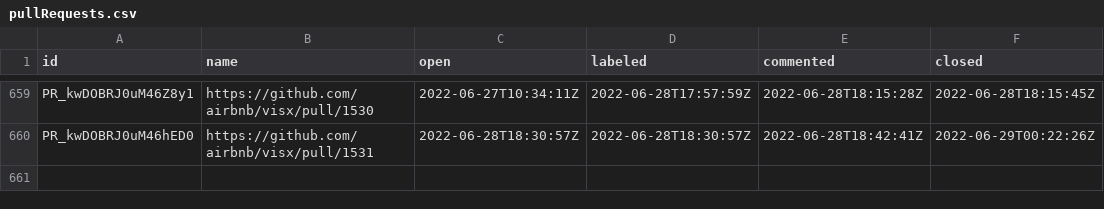
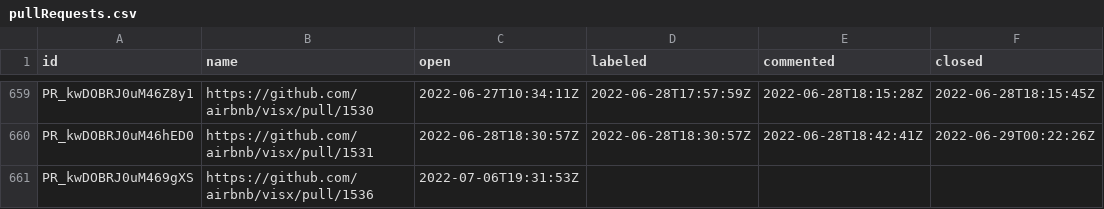
Before and after one commit to oselvar/oselvar-github-metrics, a CSV file: data/airbnb/visx/pullRequests.csv, drawn as a sheet; only a part is shown, gaps mark what is left out; the diff names each change by its address in the sheet, - before the commit and + after, or states it on an @@ line.

```diff
--- a/data/airbnb/visx/pullRequests.csv
+++ b/data/airbnb/visx/pullRequests.csv
+row 661: PR_kwDOBRJ0uM469gXS | https://github.com/airbnb/visx/pull/1536 | 2022-07-06T19:31:53Z
```
Also changed, not shown: 2 other files.
